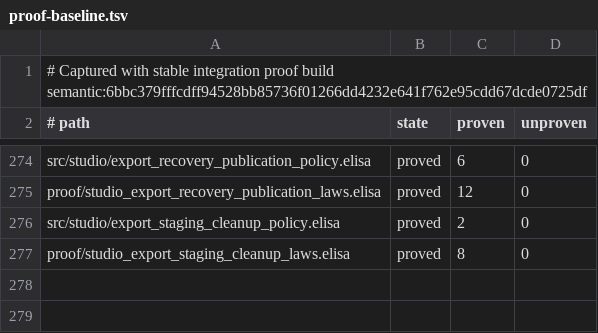
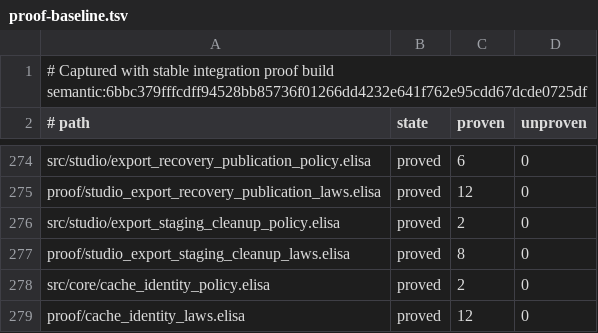
Before and after one commit to torarinvik/mocap-cleaner, a TSV file: scripts/proof-baseline.tsv, drawn as a sheet; only a part is shown, gaps mark what is left out; the diff names each change by its address in the sheet, - before the commit and + after, or states it on an @@ line.

Commit message:
Record replayed exact cache admission baseline

```diff
--- a/scripts/proof-baseline.tsv
+++ b/scripts/proof-baseline.tsv
+row 278: src/core/cache_identity_policy.elisa | proved | 2 | 0
+row 279: proof/cache_identity_laws.elisa | proved | 12 | 0
```
Also changed, not shown: 1 other file.
